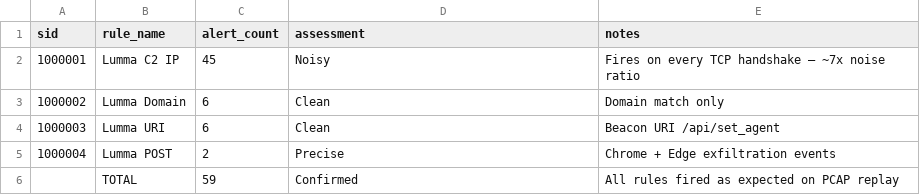
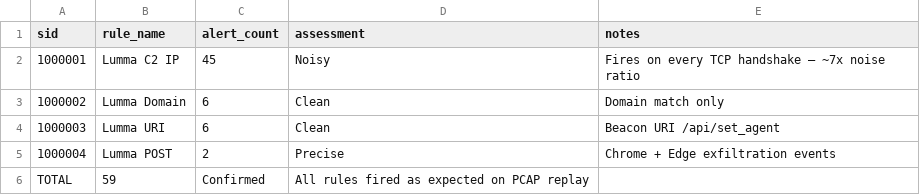
Before and after one commit to GaurabDahal5/Lumma-Stealer-Traffic-Analysis-and-snort-detection, a CSV file: data/detection_results.csv, drawn as a sheet; removed rows and columns are numbered as before the commit, all else as after; the diff names each change by its address in the sheet, - before the commit and + after, or states it on an @@ line.

```diff
--- a/data/detection_results.csv
+++ b/data/detection_results.csv
-row 6:  | TOTAL | 59 | Confirmed | All rules fired as expected on PCAP replay
+row 6: TOTAL | 59 | Confirmed | All rules fired as expected on PCAP replay
```
Also changed, not shown: 3 other files.
